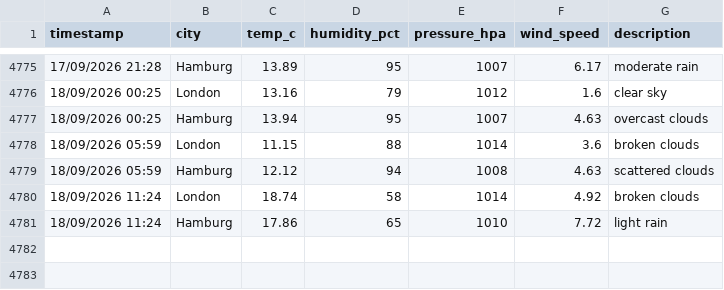
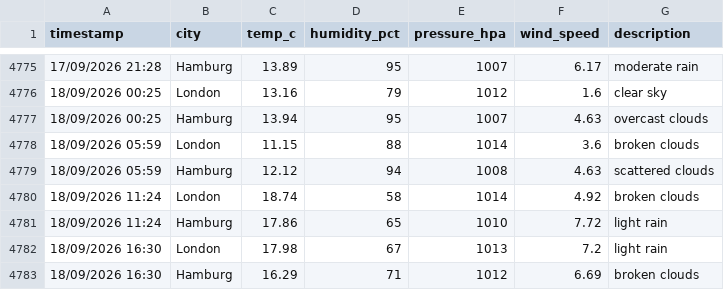
Before and after one commit to vulevu228/WeatherTracker, a CSV file: overnight_weather.csv, drawn as a sheet; only a part is shown, gaps mark what is left out; the diff names each change by its address in the sheet, - before the commit and + after, or states it on an @@ line.

Commit message:
update data

```diff
--- a/overnight_weather.csv
+++ b/overnight_weather.csv
+row 4782: 18/09/2026 16:30 | London | 17.98 | 67 | 1013 | 7.2 | light rain
+row 4783: 18/09/2026 16:30 | Hamburg | 16.29 | 71 | 1012 | 6.69 | broken clouds
```
